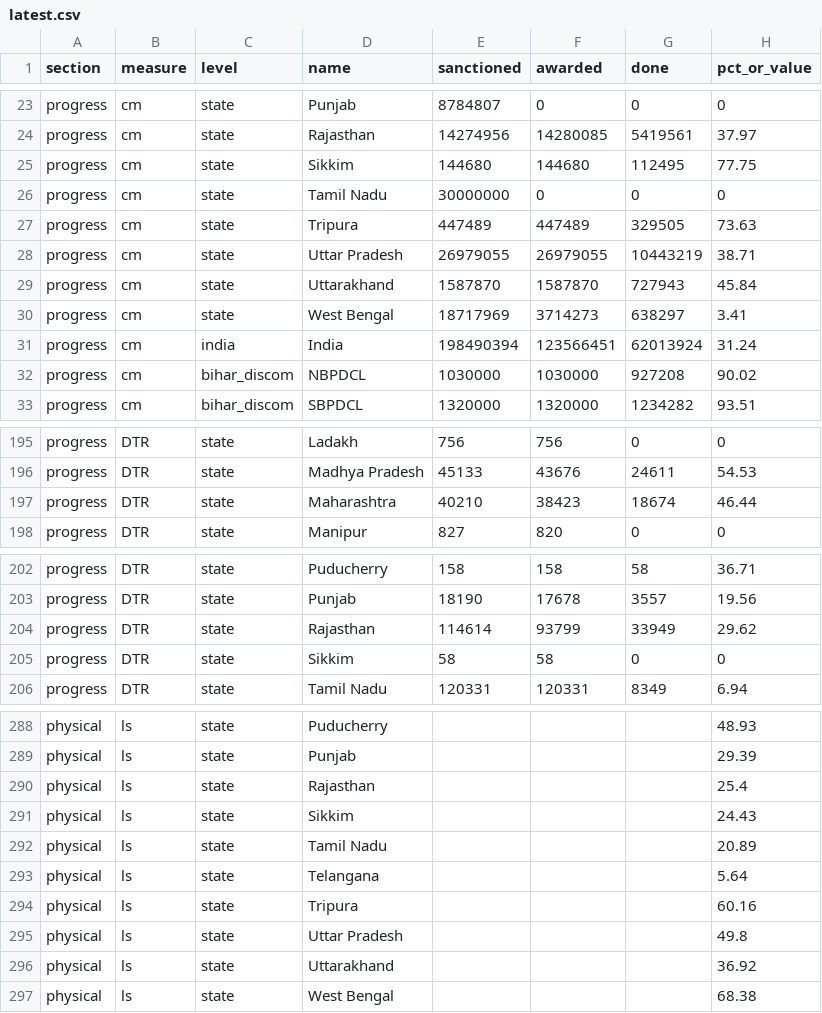
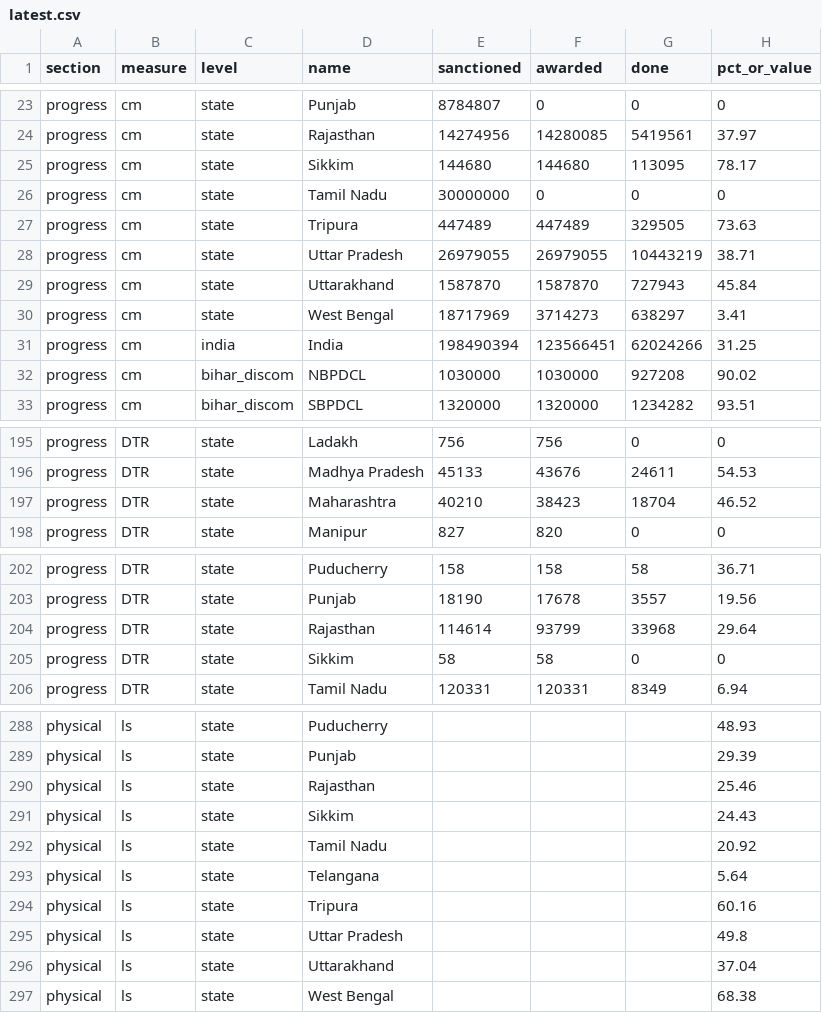
Before and after one commit to mdsbpdcl-hub/rdss-bihar-data, a CSV file: data/latest.csv, drawn as a sheet; only a part is shown, gaps mark what is left out; the diff covers the shown part only.

Commit message:
Data: RDSS snapshot 2026-11-21 19:50

```diff
--- a/data/latest.csv
+++ b/data/latest.csv
@@ -24,3 +24,3 @@ progress,cm,state,Punjab,8784807,0,0,0
 progress,cm,state,Rajasthan,14274956,14280085,5419561,37.97
-progress,cm,state,Sikkim,144680,144680,112495,77.75
+progress,cm,state,Sikkim,144680,144680,113095,78.17
 progress,cm,state,Tamil Nadu,30000000,0,0,0
@@ -30,3 +30,3 @@ progress,cm,state,Uttarakhand,1587870,1587870,727943,45.84
 progress,cm,state,West Bengal,18717969,3714273,638297,3.41
-progress,cm,india,India,198490394,123566451,62013924,31.24
+progress,cm,india,India,198490394,123566451,62024266,31.25
 progress,cm,bihar_discom,NBPDCL,1030000,1030000,927208,90.02
@@ -196,3 +196,3 @@ progress,DTR,state,Ladakh,756,756,0,0
 progress,DTR,state,Madhya Pradesh,45133,43676,24611,54.53
-progress,DTR,state,Maharashtra,40210,38423,18674,46.44
+progress,DTR,state,Maharashtra,40210,38423,18704,46.52
 progress,DTR,state,Manipur,827,820,0,0
@@ -203,3 +203,3 @@ progress,DTR,state,Puducherry,158,158,58,36.71
 progress,DTR,state,Punjab,18190,17678,3557,19.56
-progress,DTR,state,Rajasthan,114614,93799,33949,29.62
+progress,DTR,state,Rajasthan,114614,93799,33968,29.64
 progress,DTR,state,Sikkim,58,58,0,0
@@ -289,5 +289,5 @@ physical,ls,state,Puducherry,,,,48.93
 physical,ls,state,Punjab,,,,29.39
-physical,ls,state,Rajasthan,,,,25.4
+physical,ls,state,Rajasthan,,,,25.46
 physical,ls,state,Sikkim,,,,24.43
-physical,ls,state,Tamil Nadu,,,,20.89
+physical,ls,state,Tamil Nadu,,,,20.92
 physical,ls,state,Telangana,,,,5.64
@@ -295,3 +295,3 @@ physical,ls,state,Tripura,,,,60.16
 physical,ls,state,Uttar Pradesh,,,,49.8
-physical,ls,state,Uttarakhand,,,,36.92
+physical,ls,state,Uttarakhand,,,,37.04
 physical,ls,state,West Bengal,,,,68.38
```
Also changed, not shown: 33 edited cells elsewhere in this file, data/history.csv, 1 other file.
